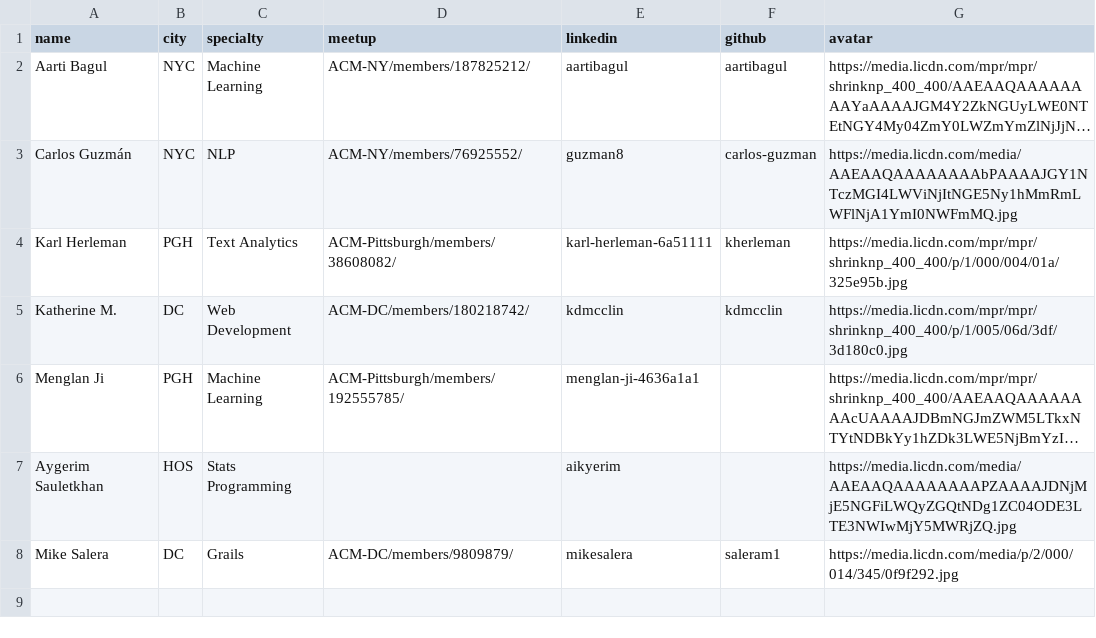
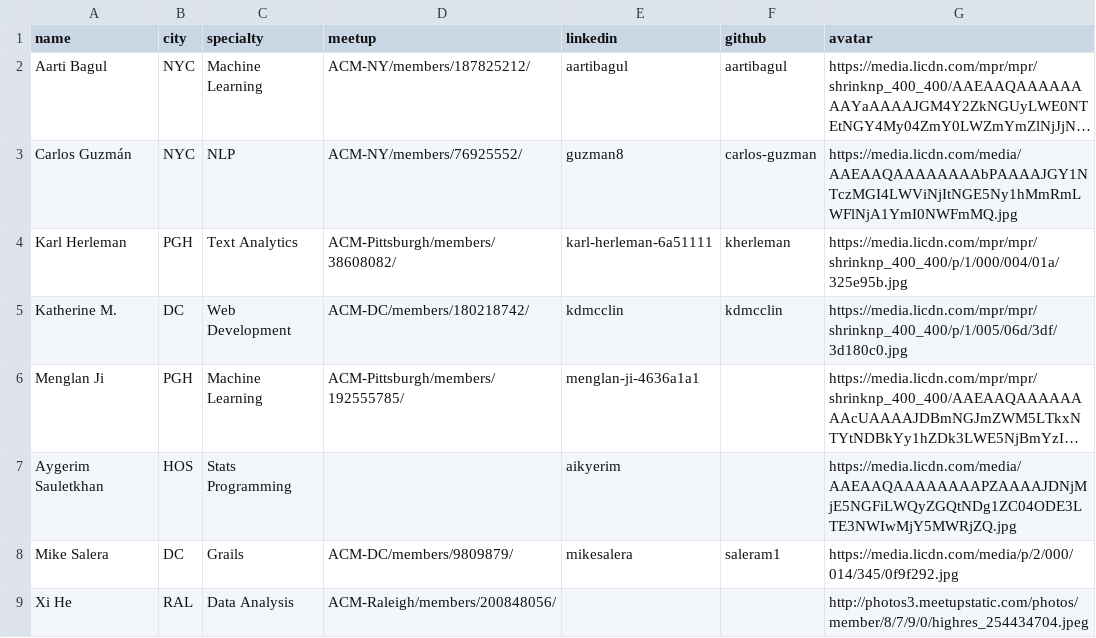
Before and after one commit to acmorg/acmorg.github.io, a CSV file: _data/organizers.csv, drawn as a sheet; long unchanged cells end in …; the diff names each change by its address in the sheet, - before the commit and + after, or states it on an @@ line.

Commit message:
added xe hi

```diff
--- a/_data/organizers.csv
+++ b/_data/organizers.csv
+row 9: Xi He | RAL | Data Analysis | ACM-Raleigh/members/200848056/ |  |  | http://photos3.meetupstatic.com/photos/member/8/7/9/0/highres_254434704.jpeg
```
